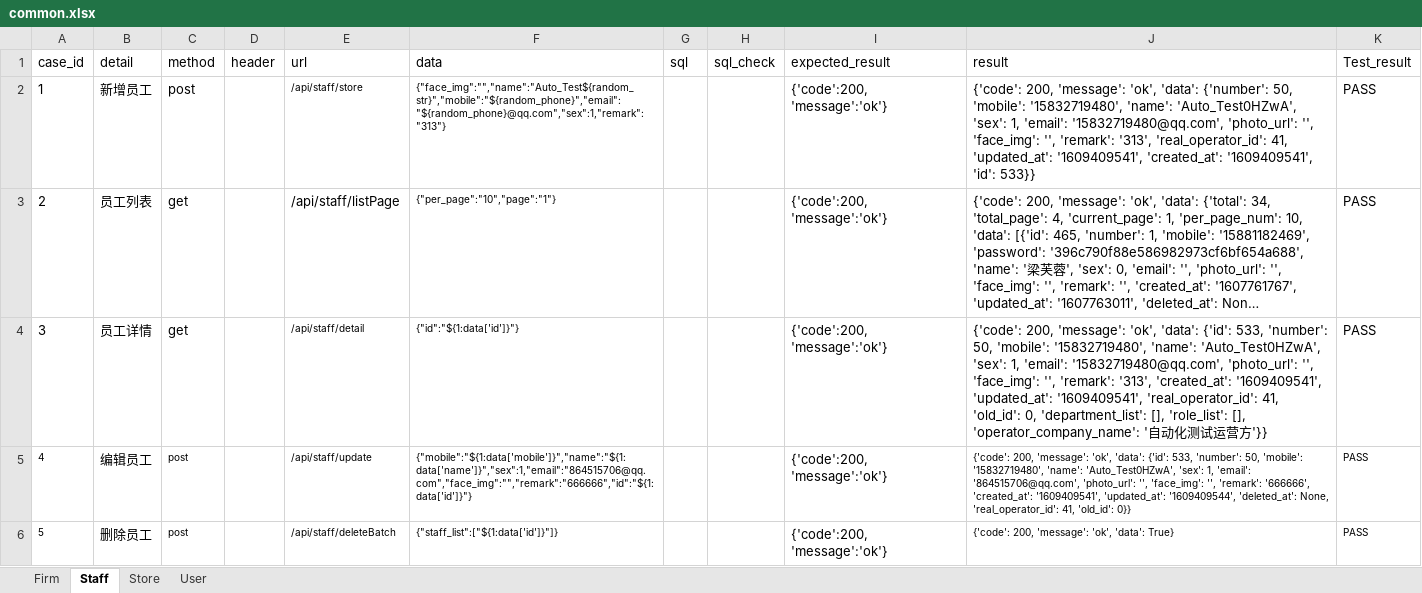
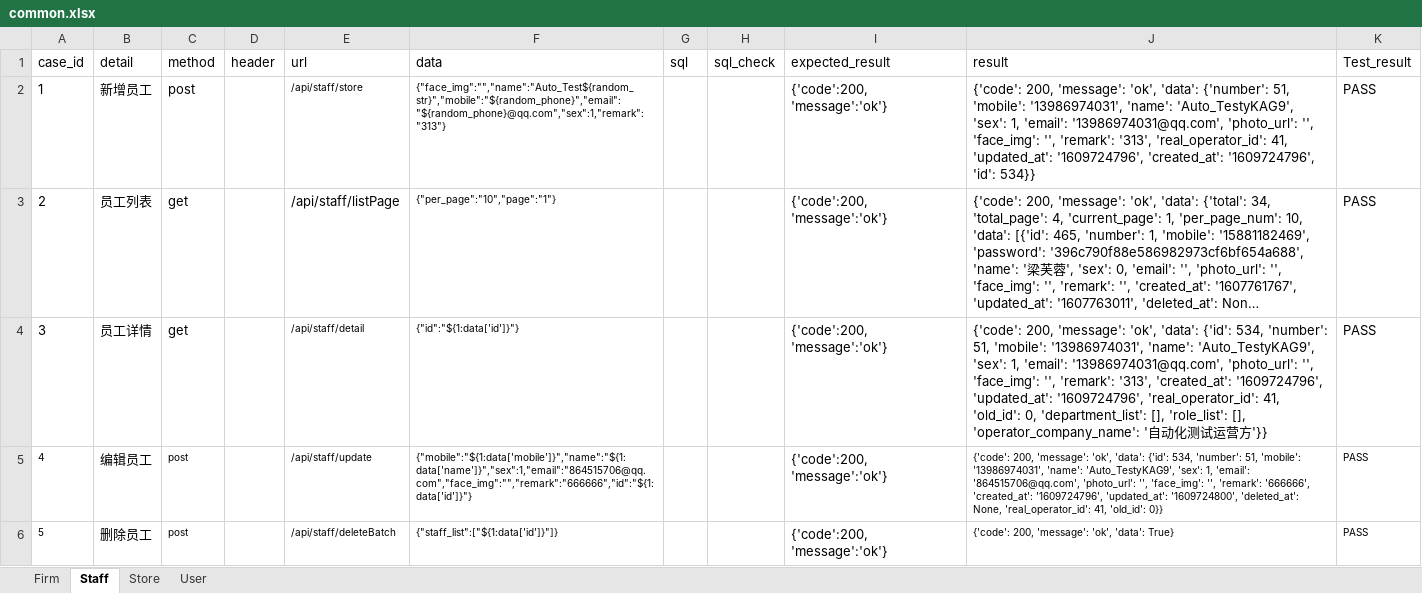
Before and after one commit to xinjf/SAAS_API, an Excel workbook: test_data/AssetManagement/common/common.xlsx, sheet Staff, drawn as a sheet; long unchanged cells end in …; values as stored, in another font and other column widths than the file's, no borders; the diff names each change by its address in the sheet, - before the commit and + after, or states it on an @@ line.

```diff
--- a/test_data/AssetManagement/common/common.xlsx (sheet Staff)
+++ b/test_data/AssetManagement/common/common.xlsx (sheet Staff)
-J2 (result): …'data': {'number': 50, 'mobile': '15832719480', 'name': 'Auto_Test0HZwA', 'sex': 1, 'email': '15832719480@qq.com', 'photo_url': '', 'face_img': '', 'remark': '313', 'real_operator_id': 41, 'updated_at': '1609409541', 'created_at': '1609409541', 'id': 533}}
+J2 (result): …'data': {'number': 51, 'mobile': '13986974031', 'name': 'Auto_TestyKAG9', 'sex': 1, 'email': '13986974031@qq.com', 'photo_url': '', 'face_img': '', 'remark': '313', 'real_operator_id': 41, 'updated_at': '1609724796', 'created_at': '1609724796', 'id': 534}}
-J4 (result): …'data': {'id': 533, 'number': 50, 'mobile': '15832719480', 'name': 'Auto_Test0HZwA', 'sex': 1, 'email': '15832719480@qq.com', 'photo_url': '', 'face_img': '', 'remark': '313', 'created_at': '1609409541', 'updated_at': '1609409541', 'real_operator_id': 41,…
+J4 (result): …'data': {'id': 534, 'number': 51, 'mobile': '13986974031', 'name': 'Auto_TestyKAG9', 'sex': 1, 'email': '13986974031@qq.com', 'photo_url': '', 'face_img': '', 'remark': '313', 'created_at': '1609724796', 'updated_at': '1609724796', 'real_operator_id': 41,…
-J5 (result): …'data': {'id': 533, 'number': 50, 'mobile': '15832719480', 'name': 'Auto_Test0HZwA', 'sex': 1, 'email': '864515706@qq.com', 'photo_url': '', 'face_img': '', 'remark': '666666', 'created_at': '1609409541', 'updated_at': '1609409544', 'deleted_at': None,…
+J5 (result): …'data': {'id': 534, 'number': 51, 'mobile': '13986974031', 'name': 'Auto_TestyKAG9', 'sex': 1, 'email': '864515706@qq.com', 'photo_url': '', 'face_img': '', 'remark': '666666', 'created_at': '1609724796', 'updated_at': '1609724800', 'deleted_at': None,…
```
Also changed, not shown: sheet Firm, sheet User, sheet Store, 9 other files.
